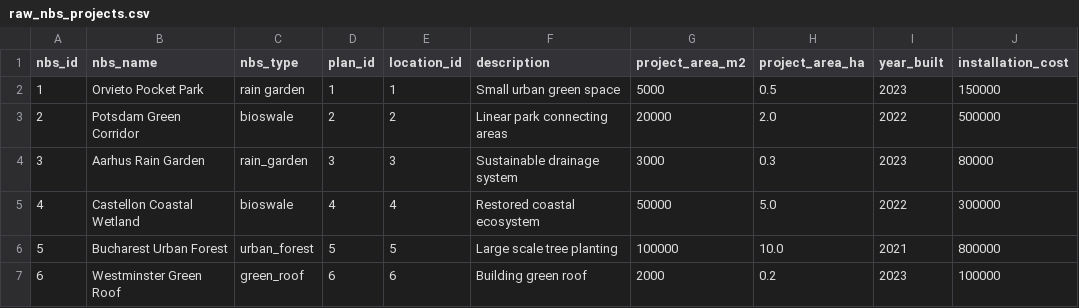
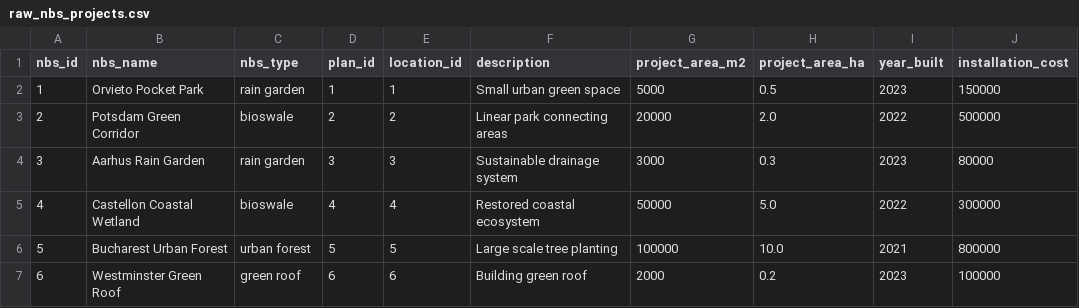
Before and after one commit to HCHODUBLIN/divaircity-data-framework, a CSV file: dbt_project/seeds/raw_nbs_projects.csv, drawn as a sheet; only a part is shown; the diff names each change by its address in the sheet, - before the commit and + after, or states it on an @@ line.

```diff
--- a/dbt_project/seeds/raw_nbs_projects.csv
+++ b/dbt_project/seeds/raw_nbs_projects.csv
-C4 (nbs_type): rain_garden
+C4 (nbs_type): rain garden
-C6 (nbs_type): urban_forest
+C6 (nbs_type): urban forest
-C7 (nbs_type): green_roof
+C7 (nbs_type): green roof
```
